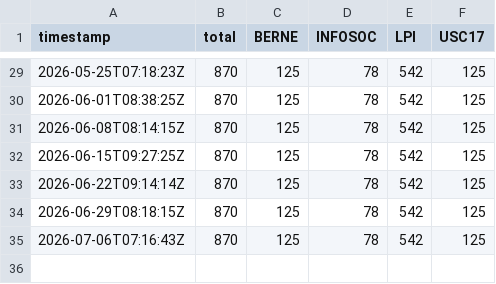
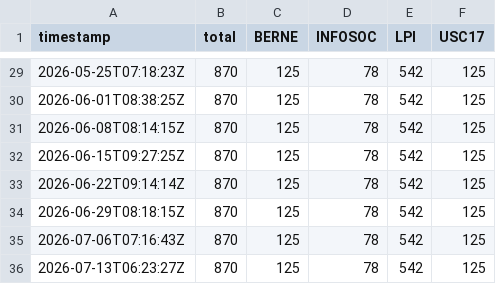
Before and after one commit to jftmames/lexdomus-pi, a CSV file: data/status/families_history.csv, drawn as a sheet; only a part is shown, gaps mark what is left out; the diff names each change by its address in the sheet, - before the commit and + after, or states it on an @@ line.

```diff
--- a/data/status/families_history.csv
+++ b/data/status/families_history.csv
+row 36: 2026-07-13T06:23:27Z | 870 | 125 | 78 | 542 | 125
```
Also changed, not shown: data/status/families_deltas.csv.
